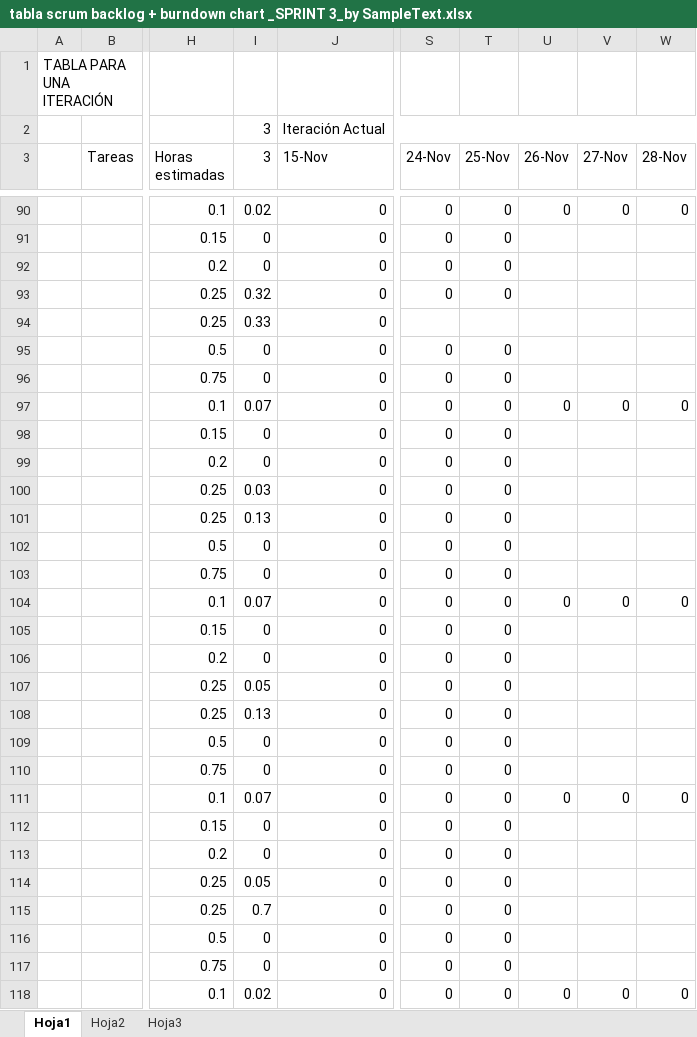
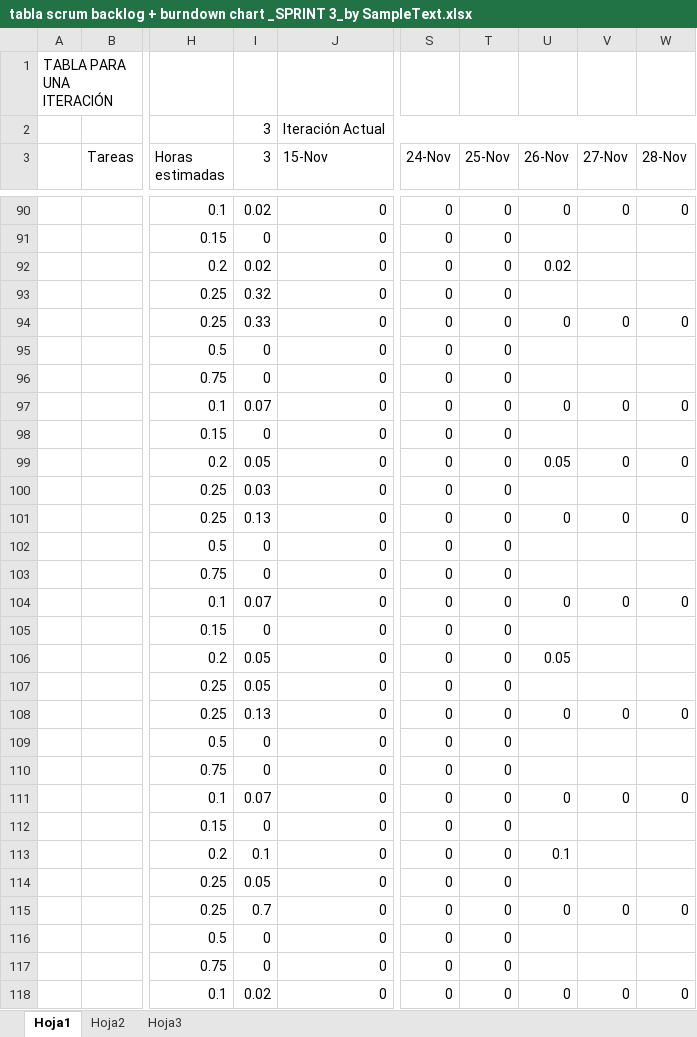
Before and after one commit to devildrake/MAP_LegendOfRadev, an Excel workbook: tabla scrum backlog + burndown chart _SPRINT 3_by SampleText.xlsx, sheet Hoja1, drawn as a sheet; only a part is shown, gaps mark what is left out; values as stored, in another font and other column widths than the file's, no cell formats; charts and pictures not drawn; the diff covers the shown part only; the diff names each change by its address in the sheet, - before the commit and + after, or states it on an @@ line.

Commit message:
Actualizado excel

```diff
--- a/tabla scrum backlog + burndown chart _SPRINT 3_by SampleText.xlsx (sheet Hoja1)
+++ b/tabla scrum backlog + burndown chart _SPRINT 3_by SampleText.xlsx (sheet Hoja1)
-I92 (3): 0
+I92 (3): 0.02
-U92 (26-Nov): (empty)
+U92 (26-Nov): 0.02
-S94 (24-Nov): (empty)
+S94 (24-Nov): 0
-T94 (25-Nov): (empty)
+T94 (25-Nov): 0
-U94 (26-Nov): (empty)
+U94 (26-Nov): 0
-V94 (27-Nov): (empty)
+V94 (27-Nov): 0
-W94 (28-Nov): (empty)
+W94 (28-Nov): 0
-I99 (3): 0
+I99 (3): 0.05
-U99 (26-Nov): (empty)
+U99 (26-Nov): 0.05
-V99 (27-Nov): (empty)
+V99 (27-Nov): 0
-W99 (28-Nov): (empty)
+W99 (28-Nov): 0
-U101 (26-Nov): (empty)
+U101 (26-Nov): 0
-V101 (27-Nov): (empty)
+V101 (27-Nov): 0
-W101 (28-Nov): (empty)
+W101 (28-Nov): 0
-I106 (3): 0
+I106 (3): 0.05
-U106 (26-Nov): (empty)
+U106 (26-Nov): 0.05
-U108 (26-Nov): (empty)
+U108 (26-Nov): 0
-V108 (27-Nov): (empty)
+V108 (27-Nov): 0
-W108 (28-Nov): (empty)
+W108 (28-Nov): 0
-I113 (3): 0
+I113 (3): 0.1
-U113 (26-Nov): (empty)
+U113 (26-Nov): 0.1
-U115 (26-Nov): (empty)
+U115 (26-Nov): 0
-V115 (27-Nov): (empty)
+V115 (27-Nov): 0
-W115 (28-Nov): (empty)
+W115 (28-Nov): 0
```
Also changed, not shown: 3 added rows, 5 removed rows and 90 edited cells elsewhere in this sheet, cell formats, formulas that keep their value, charts or pictures.
